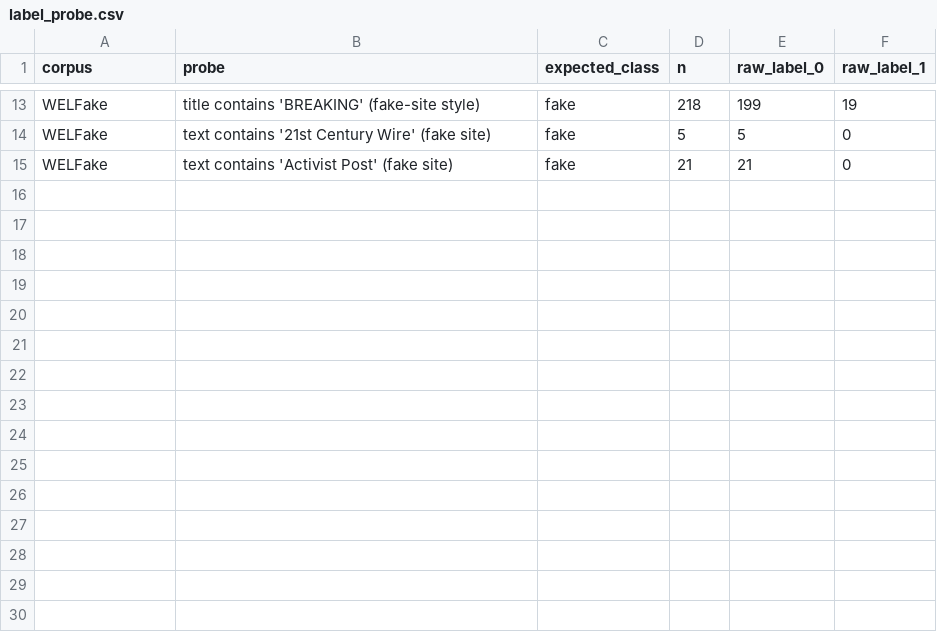
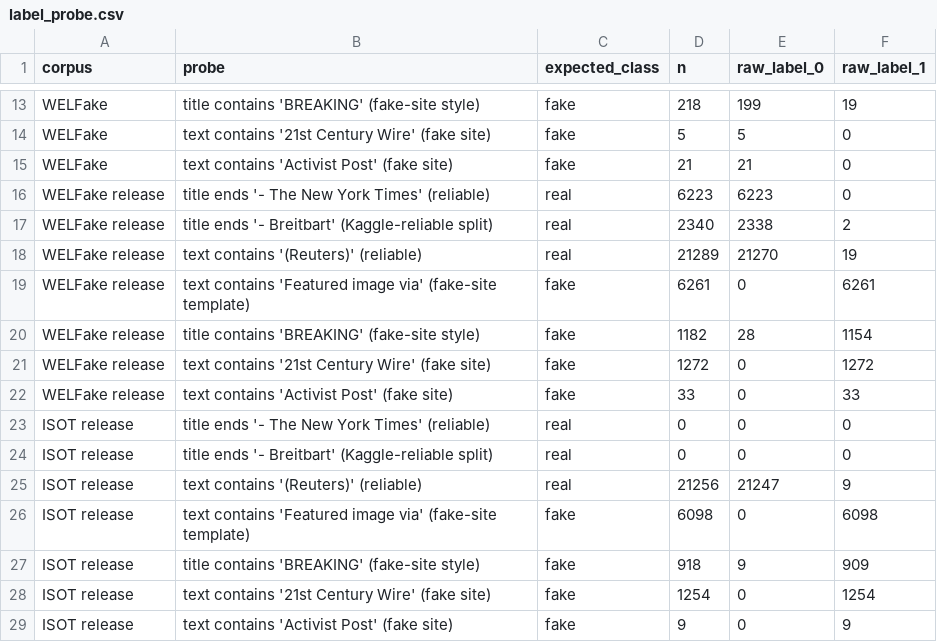
Before and after one commit to RejaulKorimSadi/Decomposing-and-repairing-the-cross-corpus-generalisation-gap-of-misinformation-detectors, a CSV file: results/label_probe.csv, drawn as a sheet; only a part is shown, gaps mark what is left out.

Commit message:
Document provenance of the ISOT and WELFake working copies
Rebuild both cleaned files from the original releases (src/provenance.py).
The WELFake release codes 1 = fake although its record documents 0 = fake;
the working copy followed the legend and is inverted. Correct the data
section, abstract, introduction, figure 2, README and DATA.md accordingly,
add release probes and provenance checks to verify_claims, and finalise
the CRediT statement.

```diff
--- a/results/label_probe.csv
+++ b/results/label_probe.csv
@@ -15 +15,15 @@ WELFake,text contains '21st Century Wire' (fake site),fake,5,5,0
 WELFake,text contains 'Activist Post' (fake site),fake,21,21,0
+WELFake release,title ends '- The New York Times' (reliable),real,6223,6223,0
+WELFake release,title ends '- Breitbart' (Kaggle-reliable split),real,2340,2338,2
+WELFake release,text contains '(Reuters)' (reliable),real,21289,21270,19
+WELFake release,text contains 'Featured image via' (fake-site template),fake,6261,0,6261
+WELFake release,title contains 'BREAKING' (fake-site style),fake,1182,28,1154
+WELFake release,text contains '21st Century Wire' (fake site),fake,1272,0,1272
+WELFake release,text contains 'Activist Post' (fake site),fake,33,0,33
+ISOT release,title ends '- The New York Times' (reliable),real,0,0,0
+ISOT release,title ends '- Breitbart' (Kaggle-reliable split),real,0,0,0
+ISOT release,text contains '(Reuters)' (reliable),real,21256,21247,9
+ISOT release,text contains 'Featured image via' (fake-site template),fake,6098,0,6098
+ISOT release,title contains 'BREAKING' (fake-site style),fake,918,9,909
+ISOT release,text contains '21st Century Wire' (fake site),fake,1254,0,1254
+ISOT release,text contains 'Activist Post' (fake site),fake,9,0,9
```
Also changed, not shown: 24 other files.
